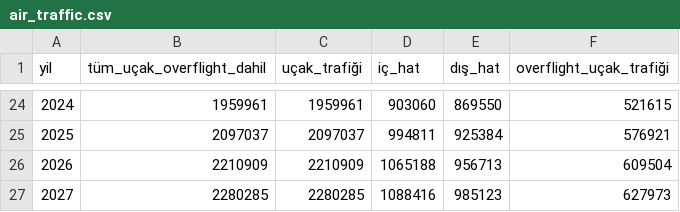
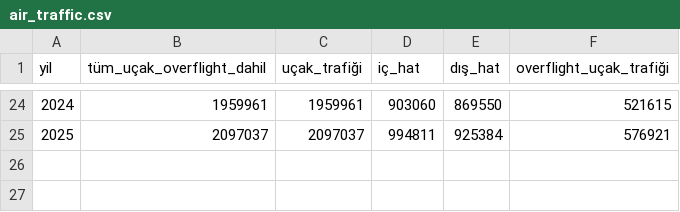
Before and after one commit to nihalakin/Flight-Route-Visualization-TR, a CSV file: assets/data/annual_statistics/air_traffic.csv, drawn as a sheet; only a part is shown, gaps mark what is left out.

```diff
--- a/assets/data/annual_statistics/air_traffic.csv
+++ b/assets/data/annual_statistics/air_traffic.csv
@@ -25,3 +25 @@ yil,tüm_uçak_overflight_dahil,uçak_trafiği,iç_hat,dış_hat,overflight_uça
 2025,2097037,2097037,994811,925384,576921
-2026,2210909,2210909,1065188,956713,609504
-2027,2280285,2280285,1088416,985123,627973
```
Also changed, not shown: assets/data/annual_statistics/cargo_traffic.csv, assets/data/annual_statistics/freight_traffic.csv, 6 other files.
